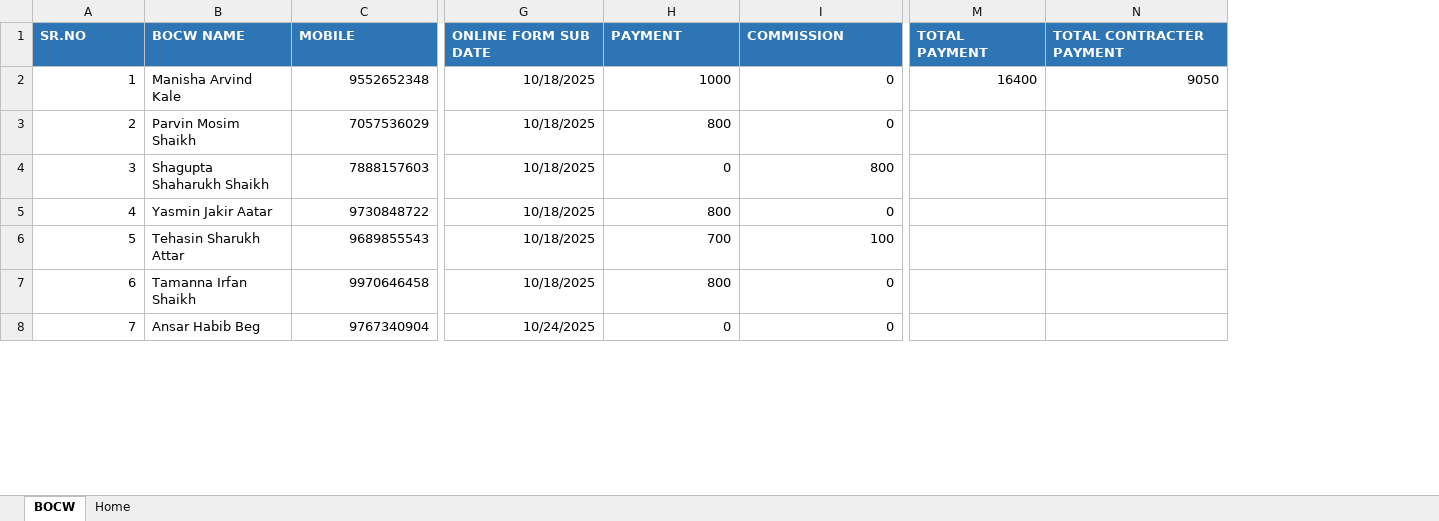
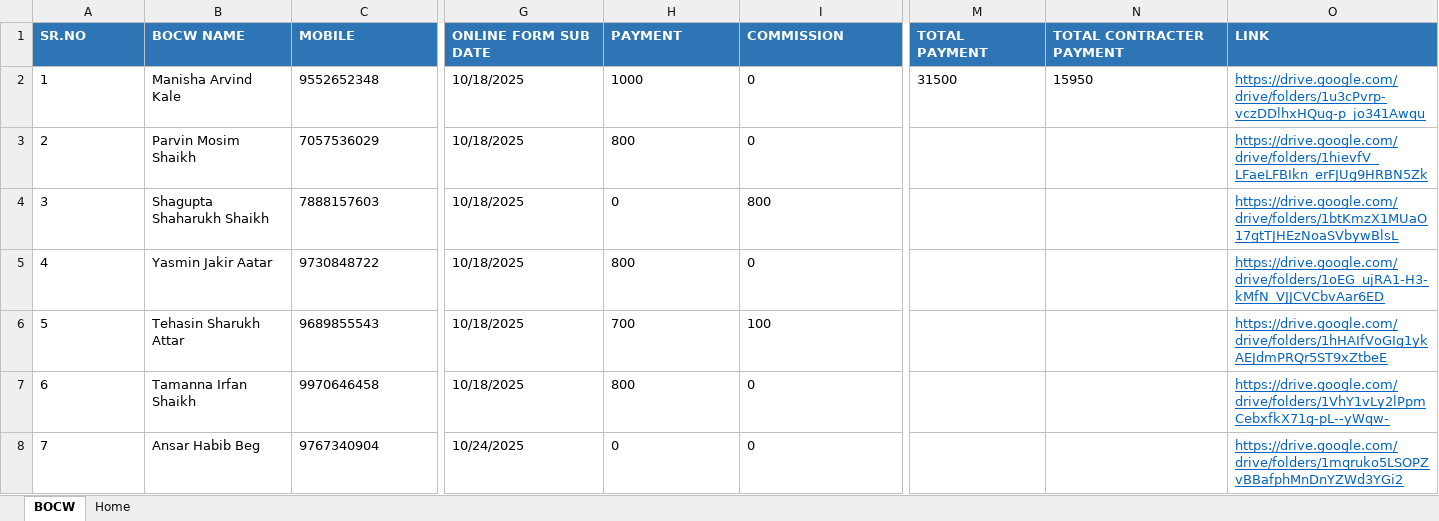
Before and after one commit to sameerpathan999sp/Dec2025, an Excel workbook: BOCW_DETAILS.xlsx, sheet BOCW, drawn as a sheet; only a part is shown, gaps mark what is left out; values as stored, in another font and other column widths than the file's, no borders; the diff covers the shown part only; the diff names each change by its address in the sheet, - before the commit and + after, or states it on an @@ line.

Commit message:
44 worker added

```diff
--- a/BOCW_DETAILS.xlsx (sheet BOCW)
+++ b/BOCW_DETAILS.xlsx (sheet BOCW)
+column O (LINK), rows 2-8: https://drive.google.com/drive/folders/1u3cPvrp-vczDDlhxHQug-p_jo341Awqu | https://drive.google.com/drive/folders/1hievfV_LFaeLFBIkn_erFJUg9HRBN5Zk | https://drive.google.com/drive/folders/1btKmzX1MUaO17gtTJHEzNoaSVbywBlsL | https://drive.google.com/drive/folders/1oEG_ujRA1-H3-kMfN_VJJCVCbvAar6ED | https://drive.google.com/drive/folders/1hHAIfVoGIg1ykAEJdmPRQr5ST9xZtbeE | https://drive.google.com/drive/folders/1VhY1vLy2lPpmCebxfkX71g-pL--yWqw- | https://drive.google.com/drive/folders/1mqruko5LSOPZvBBafphMnDnYZWd3YGi2
-A2:A8 alignment: right
+A2:A8 alignment: left
-C2:C8 alignment: right
+C2:C8 alignment: left
-G2:I8 alignment: right
+G2:I8 alignment: left
-M2 (TOTAL PAYMENT): 16400
+M2 (TOTAL PAYMENT): 31500
-M2:N2 alignment: right
+M2:N2 alignment: left
-N2 (TOTAL CONTRACTER PAYMENT): 9050
+N2 (TOTAL CONTRACTER PAYMENT): 15950
```
Also changed, not shown: 16 added rows, 17 edited cells and cell formats elsewhere in this sheet.
